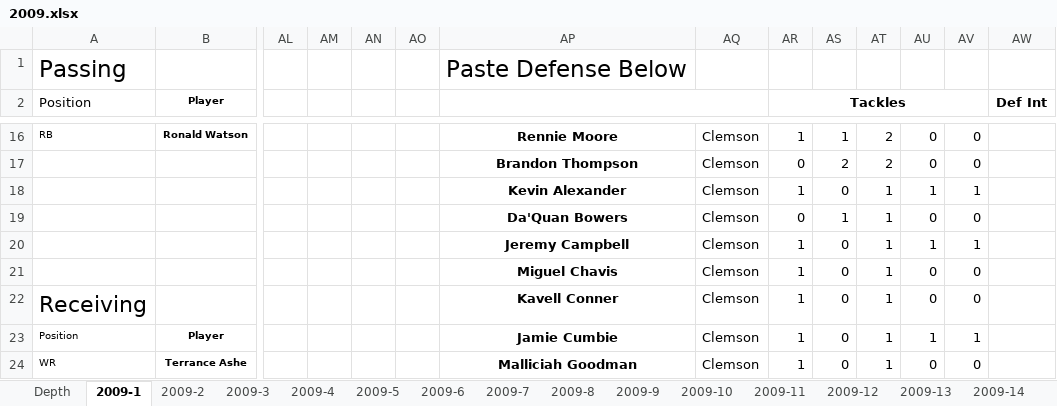
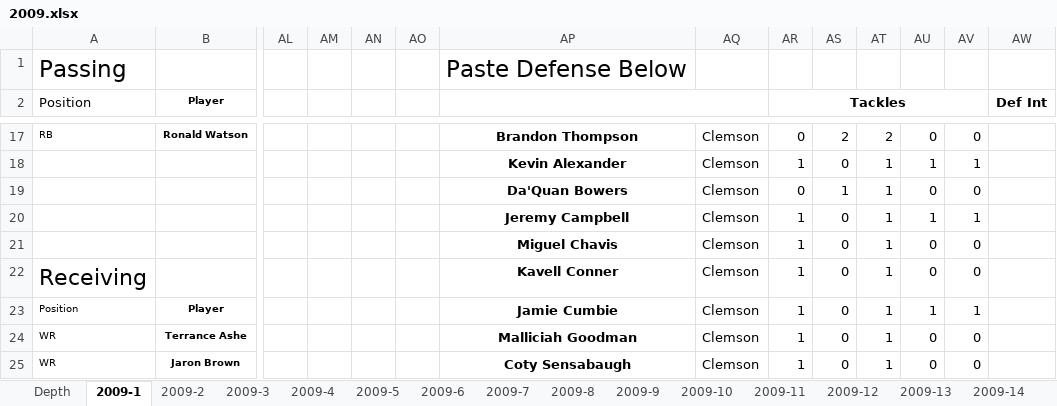
Before and after one commit to rjcarne/Clemson_Football_Analysis, an Excel workbook: 2009.xlsx, sheet 2009-1, drawn as a sheet; only a part is shown, gaps mark what is left out; the shorter side is filled out with more unchanged rows; values as stored, in another font and other column widths than the file's, no borders; removed rows and columns are numbered as before the commit, all else as after; rows hold the shown columns only; the diff covers the shown part only; the diff names each change by its address in the sheet, - before the commit and + after, or states it on an @@ line.

```diff
--- a/2009.xlsx (sheet 2009-1)
+++ b/2009.xlsx (sheet 2009-1)
-AP17: Rennie Moore
+AP17: Brandon Thompson
-AR17 (Tackles): 1
+AR17 (Tackles): 0
-AS17: 1
+AS17: 2
-row 17:  |  |  |  |  |  | Brandon Thompson | Clemson | 0 | 2 | 2 | 0 | 0
```
Also changed, not shown: 1 added row and 33 edited cells elsewhere in this sheet, sheet 2009-12, sheet 2009-5, sheet 2009-7, sheet 2009-6, sheet 2009-9, sheet 2009-11, 7 more sheets, formulas that keep their value, 2008.xlsx, 6 other files.
